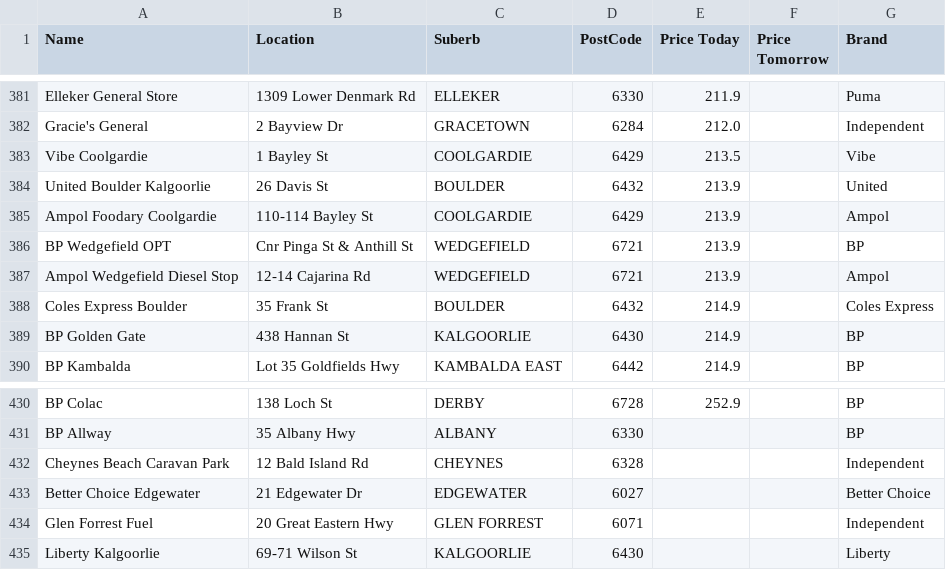
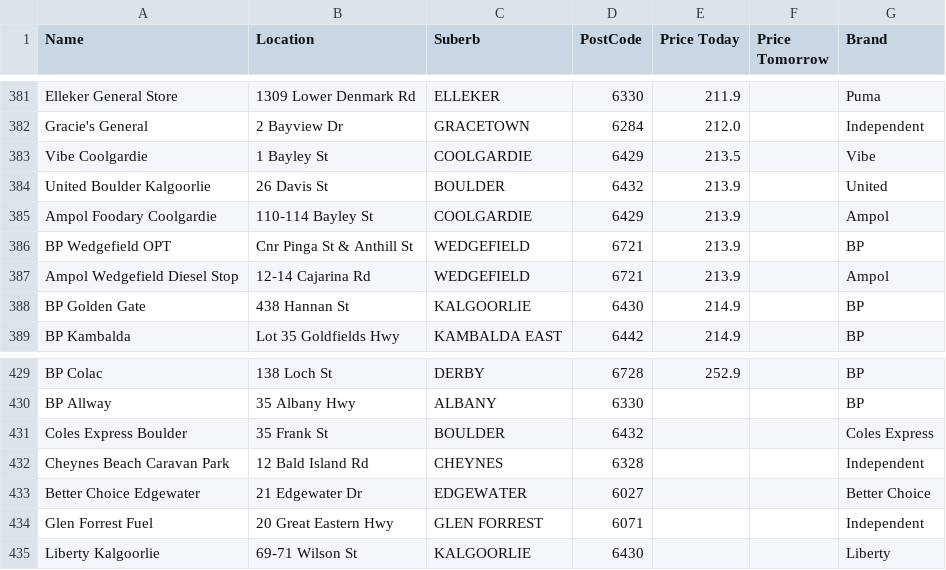
Before and after one commit to Luke3573/WaFuel, a CSV file: WaFuelDSL.csv, drawn as a sheet; only a part is shown, gaps mark what is left out.

```diff
--- a/WaFuelDSL.csv
+++ b/WaFuelDSL.csv
@@ -387,3 +387,2 @@ BP Wedgefield OPT,Cnr Pinga St & Anthill St,WEDGEFIELD,6721,213.9,,BP
 Ampol Wedgefield Diesel Stop,12-14 Cajarina Rd,WEDGEFIELD,6721,213.9,,Ampol
-Coles Express Boulder,35 Frank St,BOULDER,6432,214.9,,Coles Express
 BP Golden Gate,438 Hannan St,KALGOORLIE,6430,214.9,,BP
@@ -431,2 +430,3 @@ BP Colac,138 Loch St,DERBY,6728,252.9,,BP
 BP Allway,35 Albany Hwy,ALBANY,6330,,,BP
+Coles Express Boulder,35 Frank St,BOULDER,6432,,,Coles Express
 Cheynes Beach Caravan Park,12 Bald Island Rd,CHEYNES,6328,,,Independent
```
Also changed, not shown: WaFuel98.csv, WaFuelULP.csv.
